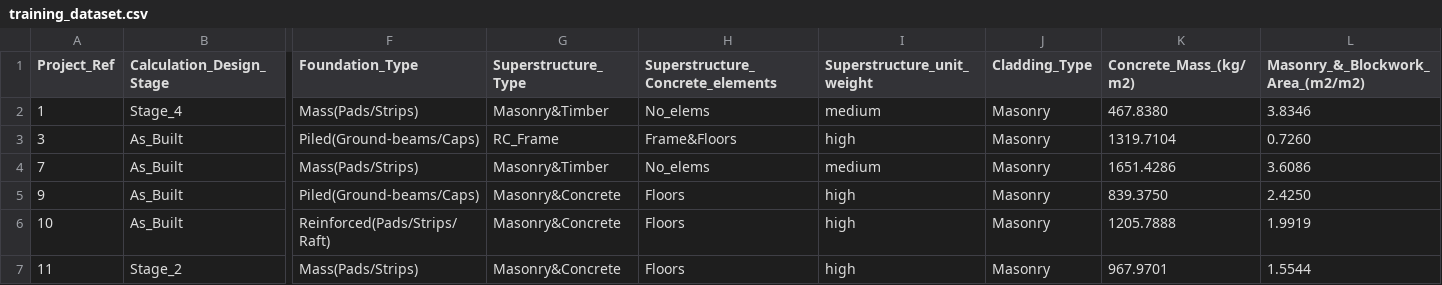
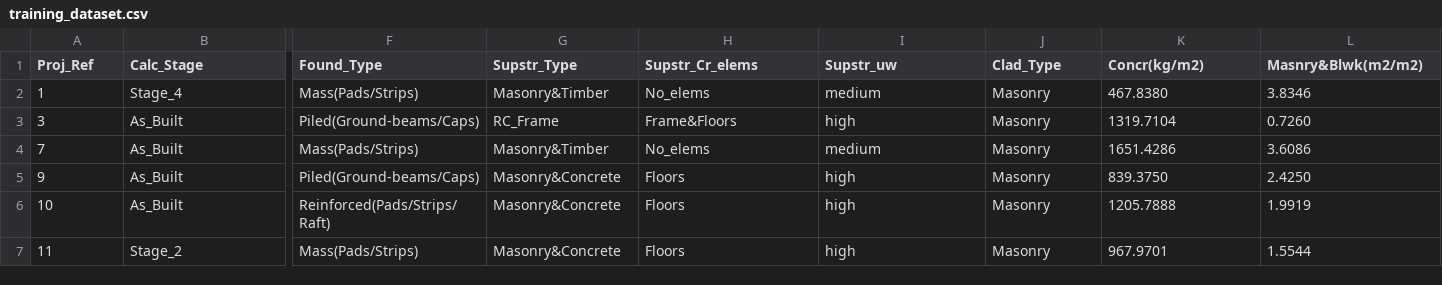
Before and after one commit to bernardinodamico/Probabilistic_carbon_building_structures, a CSV file: Data/training_dataset.csv, drawn as a sheet; only a part is shown, gaps mark what is left out; the diff covers the shown part only; the diff names each change by its address in the sheet, - before the commit and + after, or states it on an @@ line.

```diff
--- a/Data/training_dataset.csv
+++ b/Data/training_dataset.csv
-A1: Project_Ref
+A1: Proj_Ref
-B1: Calculation_Design_Stage
+B1: Calc_Stage
-F1: Foundation_Type
+F1: Found_Type
-G1: Superstructure_Type
+G1: Supstr_Type
-H1: Superstructure_Concrete_elements
+H1: Supstr_Cr_elems
-I1: Superstructure_unit_weight
+I1: Supstr_uw
-J1: Cladding_Type
+J1: Clad_Type
-K1: Concrete_Mass_(kg/m2)
+K1: Concr(kg/m2)
-L1: Masonry_&_Blockwork_Area_(m2/m2)
+L1: Masnry&Blwk(m2/m2)
```
Also changed, not shown: 3 edited cells elsewhere in this file, 6 other files.
